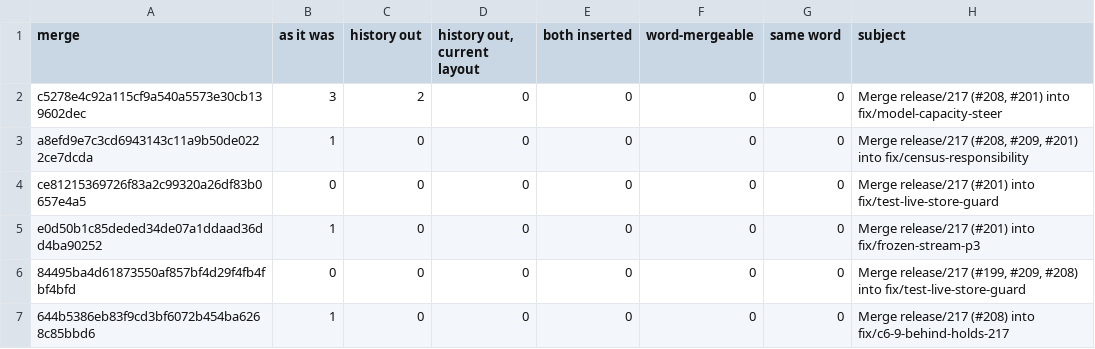
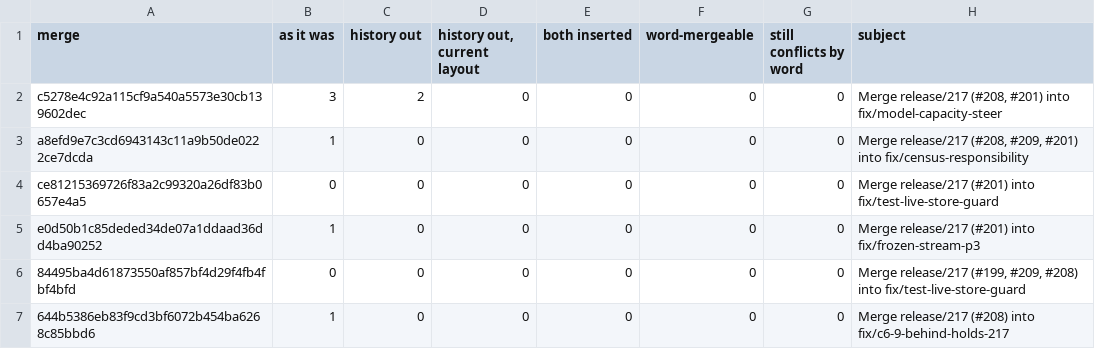
Before and after one commit to MaxGhenis/subfleet-v2, a TSV file: docs/reports/2026-10-14-d-mrg3-contract-replay.tsv, drawn as a sheet; only a part is shown.

```diff
--- a/docs/reports/2026-10-14-d-mrg3-contract-replay.tsv
+++ b/docs/reports/2026-10-14-d-mrg3-contract-replay.tsv
@@ -1,2 +1,2 @@
-merge	as it was	history out	history out, current layout	both inserted	word-mergeable	same word	subject
+merge	as it was	history out	history out, current layout	both inserted	word-mergeable	still conflicts by word	subject
 c5278e4c92a115cf9a540a5573e30cb139602dec	3	2	0	0	0	0	Merge release/217 (#208, #201) into fix/model-capacity-steer
```
Also changed, not shown: 14 other files.
